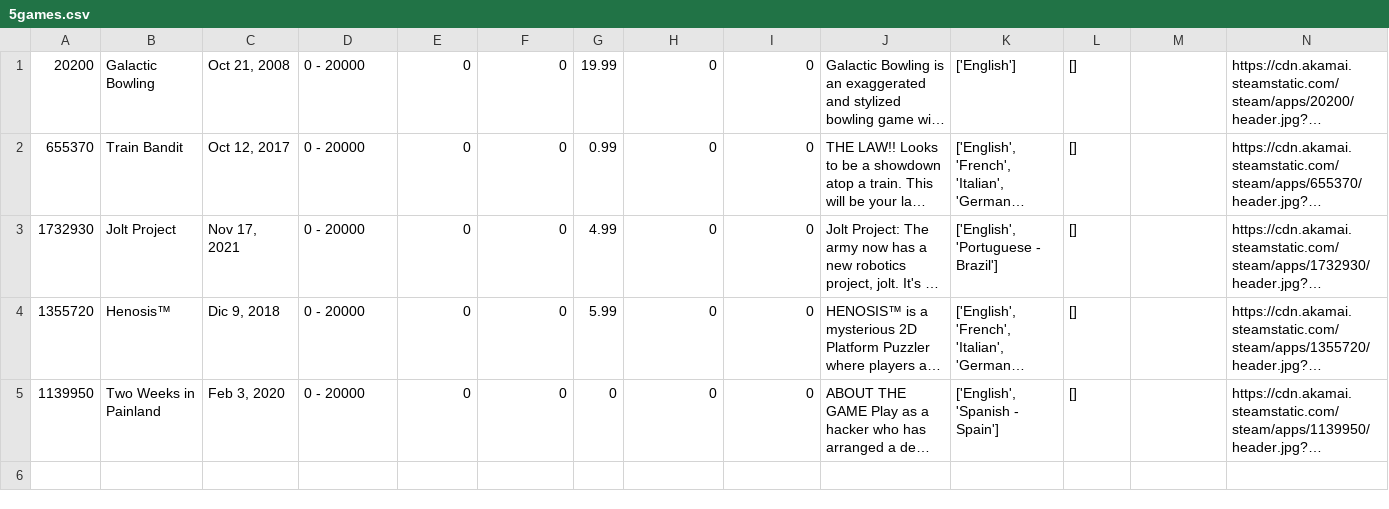
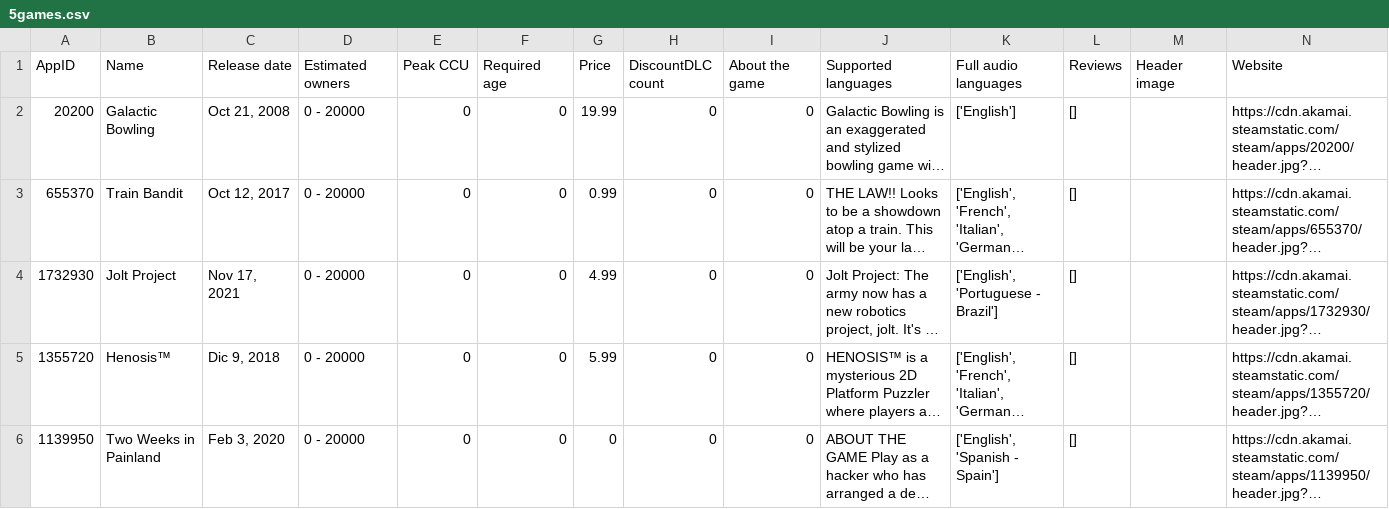
Before and after one commit to MarcosCouttulenc/tp-steam-analysis-14, a CSV file: client/5games.csv, drawn as a sheet; only a part is shown; long unchanged cells end in …; rows hold the shown columns only; the diff names each change by its address in the sheet, - before the commit and + after, or states it on an @@ line.

```diff
--- a/client/5games.csv
+++ b/client/5games.csv
+row 1: AppID | Name | Release date | Estimated owners | Peak CCU | Required age | Price | DiscountDLC count | About the game | Supported languages | Full audio languages | Reviews | Header image | Website
```
Also changed, not shown: 7 other files.
